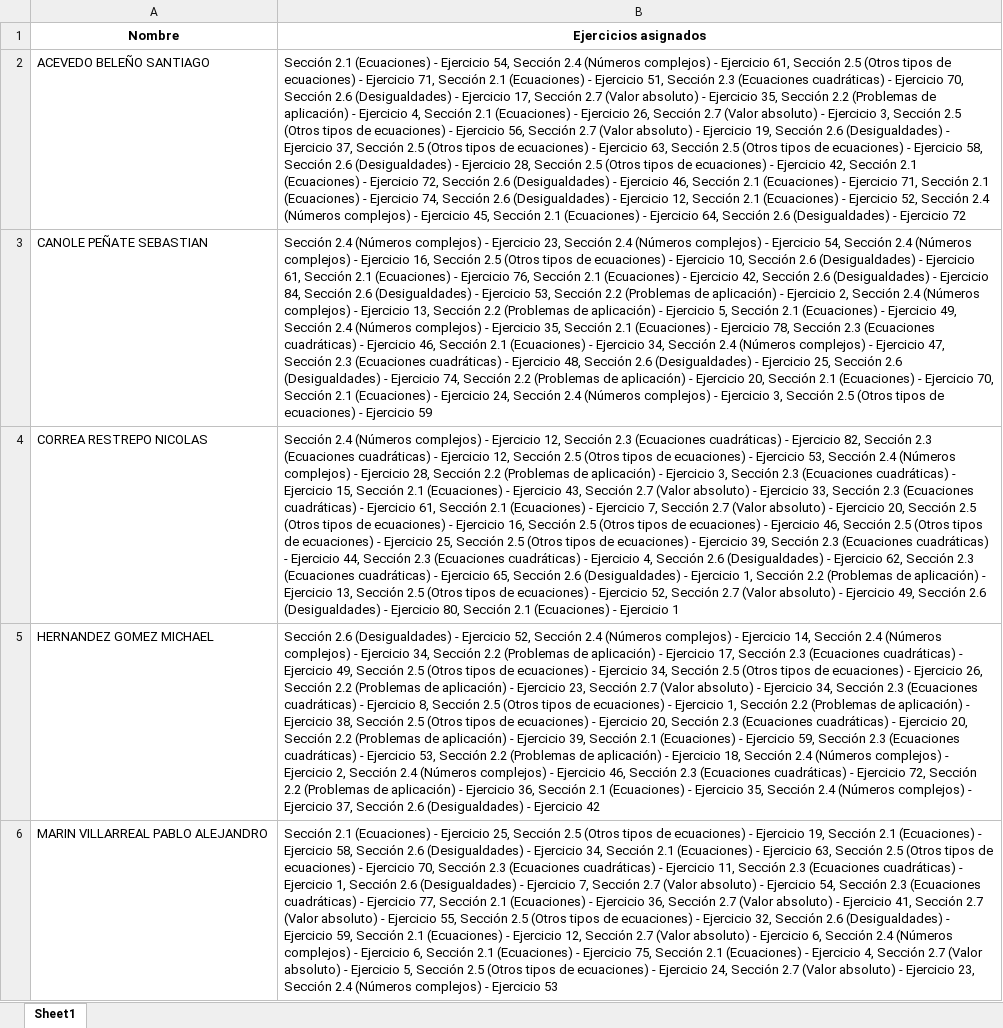
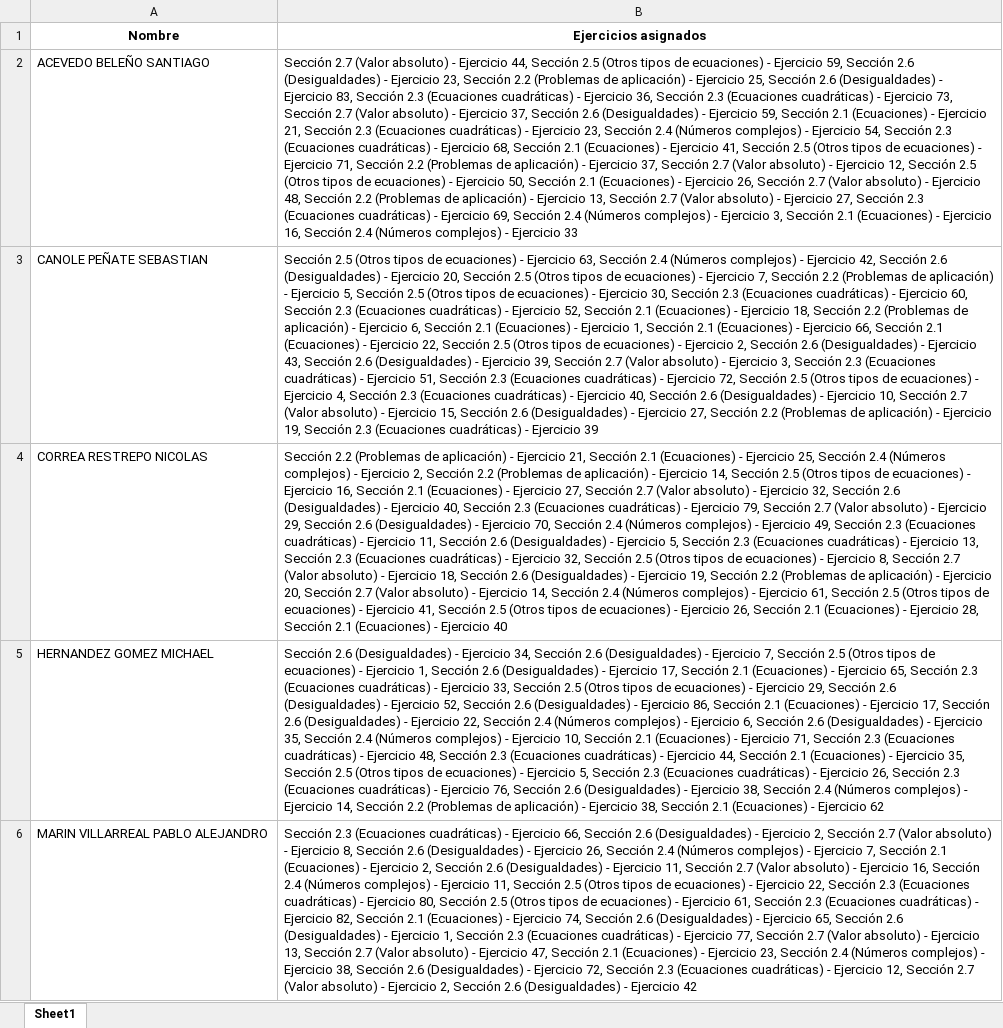
Before and after one commit to marco-canas/algebra_y_trigonometria, an Excel workbook: 3_planeacion/2_classes/3_unidad_2_ecuaciones_e_inecuaciones/apendice/ejercicios_colaboracion_equipo/asignacion_ejercicios_cap2.xlsx, sheet Sheet1, drawn as a sheet; only a part is shown; values as stored, in another font and other column widths than the file's, no borders; the diff covers the shown part only; the diff names each change by its address in the sheet, - before the commit and + after, or states it on an @@ line.

```diff
--- a/3_planeacion/2_classes/3_unidad_2_ecuaciones_e_inecuaciones/apendice/ejercicios_colaboracion_equipo/asignacion_ejercicios_cap2.xlsx (sheet Sheet1)
+++ b/3_planeacion/2_classes/3_unidad_2_ecuaciones_e_inecuaciones/apendice/ejercicios_colaboracion_equipo/asignacion_ejercicios_cap2.xlsx (sheet Sheet1)
-B2 (Ejercicios asignados): Sección 2.1 (Ecuaciones) - Ejercicio 54, Sección 2.4 (Números complejos) - Ejercicio 61, Sección 2.5 (Otros tipos de ecuaciones) - Ejercicio 71, Sección 2.1 (Ecuaciones) - Ejercicio 51, Sección 2.3 (Ecuaciones cuadráticas) - Ejercicio 70, Sección 2.6 (Desigualdades) - Ejercicio 17, Sección 2.7 (Valor absoluto) - Ejercicio 35, Sección 2.2 (Problemas de aplicación) - Ejercicio 4, Sección 2.1 (Ecuaciones) - Ejercicio 26, Sección 2.7 (Valor absoluto) - Ejercicio 3, Sección 2.5 (Otros tipos de ecuaciones) - Ejercicio 56, Sección 2.7 (Valor absoluto) - Ejercicio 19, Sección 2.6 (Desigualdades) - Ejercicio 37, Sección 2.5 (Otros tipos de ecuaciones) - Ejercicio 63, Sección 2.5 (Otros tipos de ecuaciones) - Ejercicio 58, Sección 2.6 (Desigualdades) - Ejercicio 28, Sección 2.5 (Otros tipos de ecuaciones) - Ejercicio 42, Sección 2.1 (Ecuaciones) - Ejercicio 72, Sección 2.6 (Desigualdades) - Ejercicio 46, Sección 2.1 (Ecuaciones) - Ejercicio 71, Sección 2.1 (Ecuaciones) - Ejercicio 74, Sección 2.6 (Desigualdades) - Ejercicio 12, Sección 2.1 (Ecuaciones) - Ejercicio 52, Sección 2.4 (Números complejos) - Ejercicio 45, Sección 2.1 (Ecuaciones) - Ejercicio 64, Sección 2.6 (Desigualdades) - Ejercicio 72
+B2 (Ejercicios asignados): Sección 2.7 (Valor absoluto) - Ejercicio 44, Sección 2.5 (Otros tipos de ecuaciones) - Ejercicio 59, Sección 2.6 (Desigualdades) - Ejercicio 23, Sección 2.2 (Problemas de aplicación) - Ejercicio 25, Sección 2.6 (Desigualdades) - Ejercicio 83, Sección 2.3 (Ecuaciones cuadráticas) - Ejercicio 36, Sección 2.3 (Ecuaciones cuadráticas) - Ejercicio 73, Sección 2.7 (Valor absoluto) - Ejercicio 37, Sección 2.6 (Desigualdades) - Ejercicio 59, Sección 2.1 (Ecuaciones) - Ejercicio 21, Sección 2.3 (Ecuaciones cuadráticas) - Ejercicio 23, Sección 2.4 (Números complejos) - Ejercicio 54, Sección 2.3 (Ecuaciones cuadráticas) - Ejercicio 68, Sección 2.1 (Ecuaciones) - Ejercicio 41, Sección 2.5 (Otros tipos de ecuaciones) - Ejercicio 71, Sección 2.2 (Problemas de aplicación) - Ejercicio 37, Sección 2.7 (Valor absoluto) - Ejercicio 12, Sección 2.5 (Otros tipos de ecuaciones) - Ejercicio 50, Sección 2.1 (Ecuaciones) - Ejercicio 26, Sección 2.7 (Valor absoluto) - Ejercicio 48, Sección 2.2 (Problemas de aplicación) - Ejercicio 13, Sección 2.7 (Valor absoluto) - Ejercicio 27, Sección 2.3 (Ecuaciones cuadráticas) - Ejercicio 69, Sección 2.4 (Números complejos) - Ejercicio 3, Sección 2.1 (Ecuaciones) - Ejercicio 16, Sección 2.4 (Números complejos) - Ejercicio 33
-B3 (Ejercicios asignados): Sección 2.4 (Números complejos) - Ejercicio 23, Sección 2.4 (Números complejos) - Ejercicio 54, Sección 2.4 (Números complejos) - Ejercicio 16, Sección 2.5 (Otros tipos de ecuaciones) - Ejercicio 10, Sección 2.6 (Desigualdades) - Ejercicio 61, Sección 2.1 (Ecuaciones) - Ejercicio 76, Sección 2.1 (Ecuaciones) - Ejercicio 42, Sección 2.6 (Desigualdades) - Ejercicio 84, Sección 2.6 (Desigualdades) - Ejercicio 53, Sección 2.2 (Problemas de aplicación) - Ejercicio 2, Sección 2.4 (Números complejos) - Ejercicio 13, Sección 2.2 (Problemas de aplicación) - Ejercicio 5, Sección 2.1 (Ecuaciones) - Ejercicio 49, Sección 2.4 (Números complejos) - Ejercicio 35, Sección 2.1 (Ecuaciones) - Ejercicio 78, Sección 2.3 (Ecuaciones cuadráticas) - Ejercicio 46, Sección 2.1 (Ecuaciones) - Ejercicio 34, Sección 2.4 (Números complejos) - Ejercicio 47, Sección 2.3 (Ecuaciones cuadráticas) - Ejercicio 48, Sección 2.6 (Desigualdades) - Ejercicio 25, Sección 2.6 (Desigualdades) - Ejercicio 74, Sección 2.2 (Problemas de aplicación) - Ejercicio 20, Sección 2.1 (Ecuaciones) - Ejercicio 70, Sección 2.1 (Ecuaciones) - Ejercicio 24, Sección 2.4 (Números complejos) - Ejercicio 3, Sección 2.5 (Otros tipos de ecuaciones) - Ejercicio 59
+B3 (Ejercicios asignados): Sección 2.5 (Otros tipos de ecuaciones) - Ejercicio 63, Sección 2.4 (Números complejos) - Ejercicio 42, Sección 2.6 (Desigualdades) - Ejercicio 20, Sección 2.5 (Otros tipos de ecuaciones) - Ejercicio 7, Sección 2.2 (Problemas de aplicación) - Ejercicio 5, Sección 2.5 (Otros tipos de ecuaciones) - Ejercicio 30, Sección 2.3 (Ecuaciones cuadráticas) - Ejercicio 60, Sección 2.3 (Ecuaciones cuadráticas) - Ejercicio 52, Sección 2.1 (Ecuaciones) - Ejercicio 18, Sección 2.2 (Problemas de aplicación) - Ejercicio 6, Sección 2.1 (Ecuaciones) - Ejercicio 1, Sección 2.1 (Ecuaciones) - Ejercicio 66, Sección 2.1 (Ecuaciones) - Ejercicio 22, Sección 2.5 (Otros tipos de ecuaciones) - Ejercicio 2, Sección 2.6 (Desigualdades) - Ejercicio 43, Sección 2.6 (Desigualdades) - Ejercicio 39, Sección 2.7 (Valor absoluto) - Ejercicio 3, Sección 2.3 (Ecuaciones cuadráticas) - Ejercicio 51, Sección 2.3 (Ecuaciones cuadráticas) - Ejercicio 72, Sección 2.5 (Otros tipos de ecuaciones) - Ejercicio 4, Sección 2.3 (Ecuaciones cuadráticas) - Ejercicio 40, Sección 2.6 (Desigualdades) - Ejercicio 10, Sección 2.7 (Valor absoluto) - Ejercicio 15, Sección 2.6 (Desigualdades) - Ejercicio 27, Sección 2.2 (Problemas de aplicación) - Ejercicio 19, Sección 2.3 (Ecuaciones cuadráticas) - Ejercicio 39
-B4 (Ejercicios asignados): Sección 2.4 (Números complejos) - Ejercicio 12, Sección 2.3 (Ecuaciones cuadráticas) - Ejercicio 82, Sección 2.3 (Ecuaciones cuadráticas) - Ejercicio 12, Sección 2.5 (Otros tipos de ecuaciones) - Ejercicio 53, Sección 2.4 (Números complejos) - Ejercicio 28, Sección 2.2 (Problemas de aplicación) - Ejercicio 3, Sección 2.3 (Ecuaciones cuadráticas) - Ejercicio 15, Sección 2.1 (Ecuaciones) - Ejercicio 43, Sección 2.7 (Valor absoluto) - Ejercicio 33, Sección 2.3 (Ecuaciones cuadráticas) - Ejercicio 61, Sección 2.1 (Ecuaciones) - Ejercicio 7, Sección 2.7 (Valor absoluto) - Ejercicio 20, Sección 2.5 (Otros tipos de ecuaciones) - Ejercicio 16, Sección 2.5 (Otros tipos de ecuaciones) - Ejercicio 46, Sección 2.5 (Otros tipos de ecuaciones) - Ejercicio 25, Sección 2.5 (Otros tipos de ecuaciones) - Ejercicio 39, Sección 2.3 (Ecuaciones cuadráticas) - Ejercicio 44, Sección 2.3 (Ecuaciones cuadráticas) - Ejercicio 4, Sección 2.6 (Desigualdades) - Ejercicio 62, Sección 2.3 (Ecuaciones cuadráticas) - Ejercicio 65, Sección 2.6 (Desigualdades) - Ejercicio 1, Sección 2.2 (Problemas de aplicación) - Ejercicio 13, Sección 2.5 (Otros tipos de ecuaciones) - Ejercicio 52, Sección 2.7 (Valor absoluto) - Ejercicio 49, Sección 2.6 (Desigualdades) - Ejercicio 80, Sección 2.1 (Ecuaciones) - Ejercicio 1
+B4 (Ejercicios asignados): Sección 2.2 (Problemas de aplicación) - Ejercicio 21, Sección 2.1 (Ecuaciones) - Ejercicio 25, Sección 2.4 (Números complejos) - Ejercicio 2, Sección 2.2 (Problemas de aplicación) - Ejercicio 14, Sección 2.5 (Otros tipos de ecuaciones) - Ejercicio 16, Sección 2.1 (Ecuaciones) - Ejercicio 27, Sección 2.7 (Valor absoluto) - Ejercicio 32, Sección 2.6 (Desigualdades) - Ejercicio 40, Sección 2.3 (Ecuaciones cuadráticas) - Ejercicio 79, Sección 2.7 (Valor absoluto) - Ejercicio 29, Sección 2.6 (Desigualdades) - Ejercicio 70, Sección 2.4 (Números complejos) - Ejercicio 49, Sección 2.3 (Ecuaciones cuadráticas) - Ejercicio 11, Sección 2.6 (Desigualdades) - Ejercicio 5, Sección 2.3 (Ecuaciones cuadráticas) - Ejercicio 13, Sección 2.3 (Ecuaciones cuadráticas) - Ejercicio 32, Sección 2.5 (Otros tipos de ecuaciones) - Ejercicio 8, Sección 2.7 (Valor absoluto) - Ejercicio 18, Sección 2.6 (Desigualdades) - Ejercicio 19, Sección 2.2 (Problemas de aplicación) - Ejercicio 20, Sección 2.7 (Valor absoluto) - Ejercicio 14, Sección 2.4 (Números complejos) - Ejercicio 61, Sección 2.5 (Otros tipos de ecuaciones) - Ejercicio 41, Sección 2.5 (Otros tipos de ecuaciones) - Ejercicio 26, Sección 2.1 (Ecuaciones) - Ejercicio 28, Sección 2.1 (Ecuaciones) - Ejercicio 40
-B5 (Ejercicios asignados): …- Ejercicio 52, Sección 2.4 (Números complejos) - Ejercicio 14, Sección 2.4 (Números complejos) - Ejercicio 34, Sección 2.2 (Problemas de aplicación) - Ejercicio 17, Sección 2.3 (Ecuaciones cuadráticas) - Ejercicio 49, Sección 2.5 (Otros tipos de ecuaciones) - Ejercicio 34, Sección 2.5 (Otros tipos de ecuaciones) - Ejercicio 26, Sección 2.2 (Problemas de aplicación) - Ejercicio 23, Sección 2.7 (Valor absoluto) - Ejercicio 34, Sección 2.3 (Ecuaciones cuadráticas) - Ejercicio 8, Sección 2.5 (Otros tipos de ecuaciones) - Ejercicio 1, Sección 2.2 (Problemas de aplicación) - Ejercicio 38, Sección 2.5 (Otros tipos de ecuaciones) - Ejercicio 20, Sección 2.3 (Ecuaciones cuadráticas) - Ejercicio 20, Sección 2.2 (Problemas de aplicación) - Ejercicio 39, Sección 2.1 (Ecuaciones) - Ejercicio 59, Sección 2.3 (Ecuaciones cuadráticas) - Ejercicio 53, Sección 2.2 (Problemas de aplicación) - Ejercicio 18, Sección 2.4 (Números complejos) - Ejercicio 2, Sección 2.4 (Números complejos) - Ejercicio 46, Sección 2.3 (Ecuaciones cuadráticas) - Ejercicio 72, Sección 2.2 (Problemas de aplicación) - Ejercicio 36, Sección 2.1 (Ecuaciones) - Ejercicio 35, Sección 2.4 (Números complejos) - Ejercicio 37, Sección 2.6 (Desigualdades) - Ejercicio 42
+B5 (Ejercicios asignados): …- Ejercicio 34, Sección 2.6 (Desigualdades) - Ejercicio 7, Sección 2.5 (Otros tipos de ecuaciones) - Ejercicio 1, Sección 2.6 (Desigualdades) - Ejercicio 17, Sección 2.1 (Ecuaciones) - Ejercicio 65, Sección 2.3 (Ecuaciones cuadráticas) - Ejercicio 33, Sección 2.5 (Otros tipos de ecuaciones) - Ejercicio 29, Sección 2.6 (Desigualdades) - Ejercicio 52, Sección 2.6 (Desigualdades) - Ejercicio 86, Sección 2.1 (Ecuaciones) - Ejercicio 17, Sección 2.6 (Desigualdades) - Ejercicio 22, Sección 2.4 (Números complejos) - Ejercicio 6, Sección 2.6 (Desigualdades) - Ejercicio 35, Sección 2.4 (Números complejos) - Ejercicio 10, Sección 2.1 (Ecuaciones) - Ejercicio 71, Sección 2.3 (Ecuaciones cuadráticas) - Ejercicio 48, Sección 2.3 (Ecuaciones cuadráticas) - Ejercicio 44, Sección 2.1 (Ecuaciones) - Ejercicio 35, Sección 2.5 (Otros tipos de ecuaciones) - Ejercicio 5, Sección 2.3 (Ecuaciones cuadráticas) - Ejercicio 26, Sección 2.3 (Ecuaciones cuadráticas) - Ejercicio 76, Sección 2.6 (Desigualdades) - Ejercicio 38, Sección 2.4 (Números complejos) - Ejercicio 14, Sección 2.2 (Problemas de aplicación) - Ejercicio 38, Sección 2.1 (Ecuaciones) - Ejercicio 62
-B6 (Ejercicios asignados): Sección 2.1 (Ecuaciones) - Ejercicio 25, Sección 2.5 (Otros tipos de ecuaciones) - Ejercicio 19, Sección 2.1 (Ecuaciones) - Ejercicio 58, Sección 2.6 (Desigualdades) - Ejercicio 34, Sección 2.1 (Ecuaciones) - Ejercicio 63, Sección 2.5 (Otros tipos de ecuaciones) - Ejercicio 70, Sección 2.3 (Ecuaciones cuadráticas) - Ejercicio 11, Sección 2.3 (Ecuaciones cuadráticas) - Ejercicio 1, Sección 2.6 (Desigualdades) - Ejercicio 7, Sección 2.7 (Valor absoluto) - Ejercicio 54, Sección 2.3 (Ecuaciones cuadráticas) - Ejercicio 77, Sección 2.1 (Ecuaciones) - Ejercicio 36, Sección 2.7 (Valor absoluto) - Ejercicio 41, Sección 2.7 (Valor absoluto) - Ejercicio 55, Sección 2.5 (Otros tipos de ecuaciones) - Ejercicio 32, Sección 2.6 (Desigualdades) - Ejercicio 59, Sección 2.1 (Ecuaciones) - Ejercicio 12, Sección 2.7 (Valor absoluto) - Ejercicio 6, Sección 2.4 (Números complejos) - Ejercicio 6, Sección 2.1 (Ecuaciones) - Ejercicio 75, Sección 2.1 (Ecuaciones) - Ejercicio 4, Sección 2.7 (Valor absoluto) - Ejercicio 5, Sección 2.5 (Otros tipos de ecuaciones) - Ejercicio 24, Sección 2.7 (Valor absoluto) - Ejercicio 23, Sección 2.4 (Números complejos) - Ejercicio 53
+B6 (Ejercicios asignados): Sección 2.3 (Ecuaciones cuadráticas) - Ejercicio 66, Sección 2.6 (Desigualdades) - Ejercicio 2, Sección 2.7 (Valor absoluto) - Ejercicio 8, Sección 2.6 (Desigualdades) - Ejercicio 26, Sección 2.4 (Números complejos) - Ejercicio 7, Sección 2.1 (Ecuaciones) - Ejercicio 2, Sección 2.6 (Desigualdades) - Ejercicio 11, Sección 2.7 (Valor absoluto) - Ejercicio 16, Sección 2.4 (Números complejos) - Ejercicio 11, Sección 2.5 (Otros tipos de ecuaciones) - Ejercicio 22, Sección 2.3 (Ecuaciones cuadráticas) - Ejercicio 80, Sección 2.5 (Otros tipos de ecuaciones) - Ejercicio 61, Sección 2.3 (Ecuaciones cuadráticas) - Ejercicio 82, Sección 2.1 (Ecuaciones) - Ejercicio 74, Sección 2.6 (Desigualdades) - Ejercicio 65, Sección 2.6 (Desigualdades) - Ejercicio 1, Sección 2.3 (Ecuaciones cuadráticas) - Ejercicio 77, Sección 2.7 (Valor absoluto) - Ejercicio 13, Sección 2.7 (Valor absoluto) - Ejercicio 47, Sección 2.1 (Ecuaciones) - Ejercicio 23, Sección 2.4 (Números complejos) - Ejercicio 38, Sección 2.6 (Desigualdades) - Ejercicio 72, Sección 2.3 (Ecuaciones cuadráticas) - Ejercicio 12, Sección 2.7 (Valor absoluto) - Ejercicio 2, Sección 2.6 (Desigualdades) - Ejercicio 42
```
Also changed, not shown: 14 edited cells elsewhere in this sheet, 12 other files.
